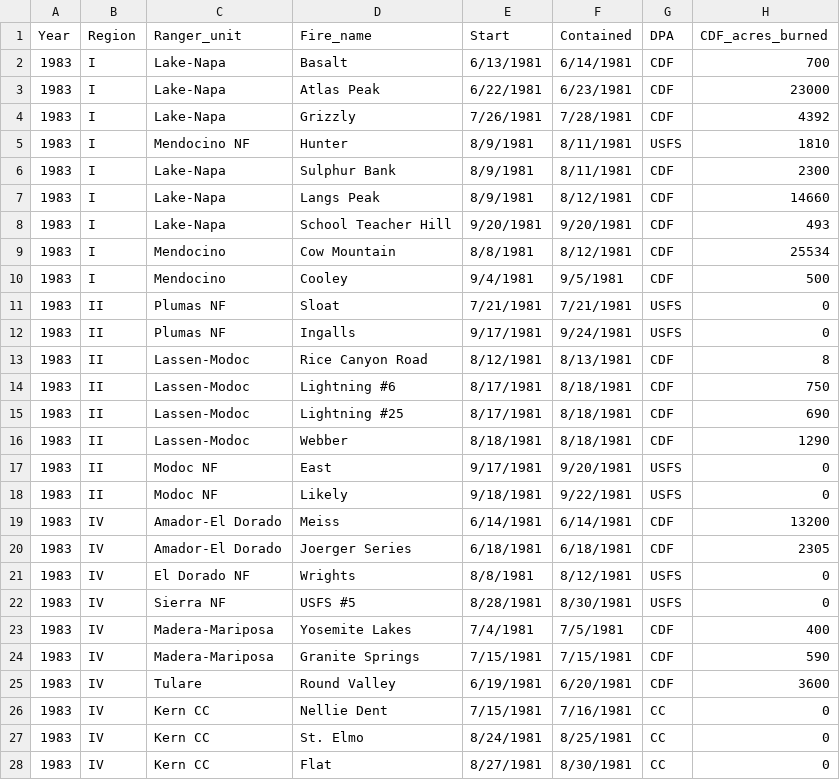
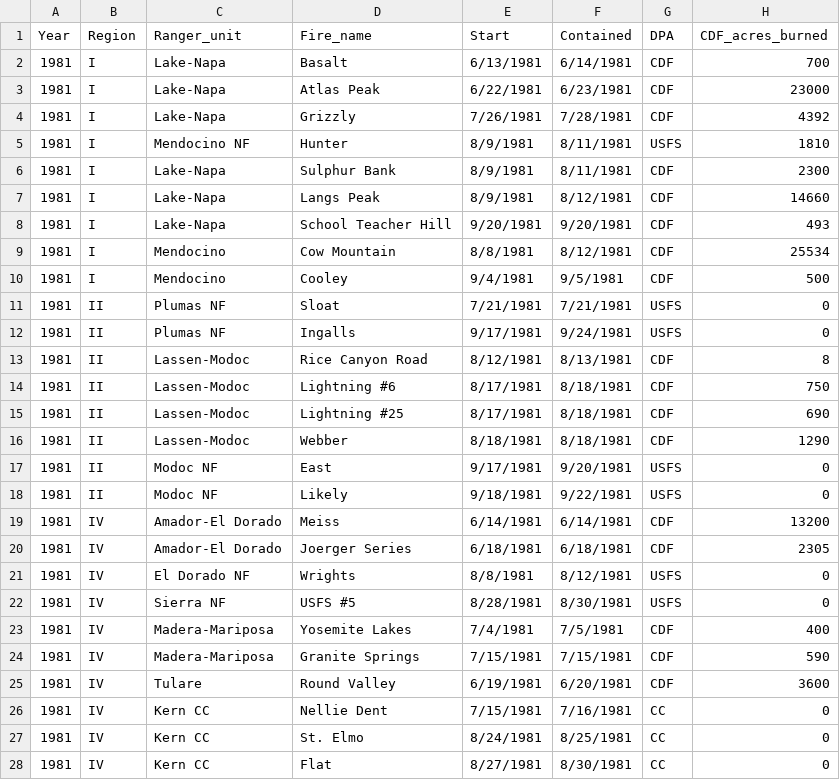
Before and after one commit to hbuechi/EmLab_wildfire, a CSV file: CDF_fire_damage_1984-2017_V2 - 1981.csv, drawn as a sheet; only a part is shown; the diff covers the shown part only; the diff names each change by its address in the sheet, - before the commit and + after, or states it on an @@ line.

```diff
--- a/CDF_fire_damage_1984-2017_V2 - 1981.csv
+++ b/CDF_fire_damage_1984-2017_V2 - 1981.csv
-A2:A28 (Year): 1983
+A2:A28 (Year): 1981
```
Also changed, not shown: 33 edited cells elsewhere in this file, calfire_data.csv, 8 other files.
